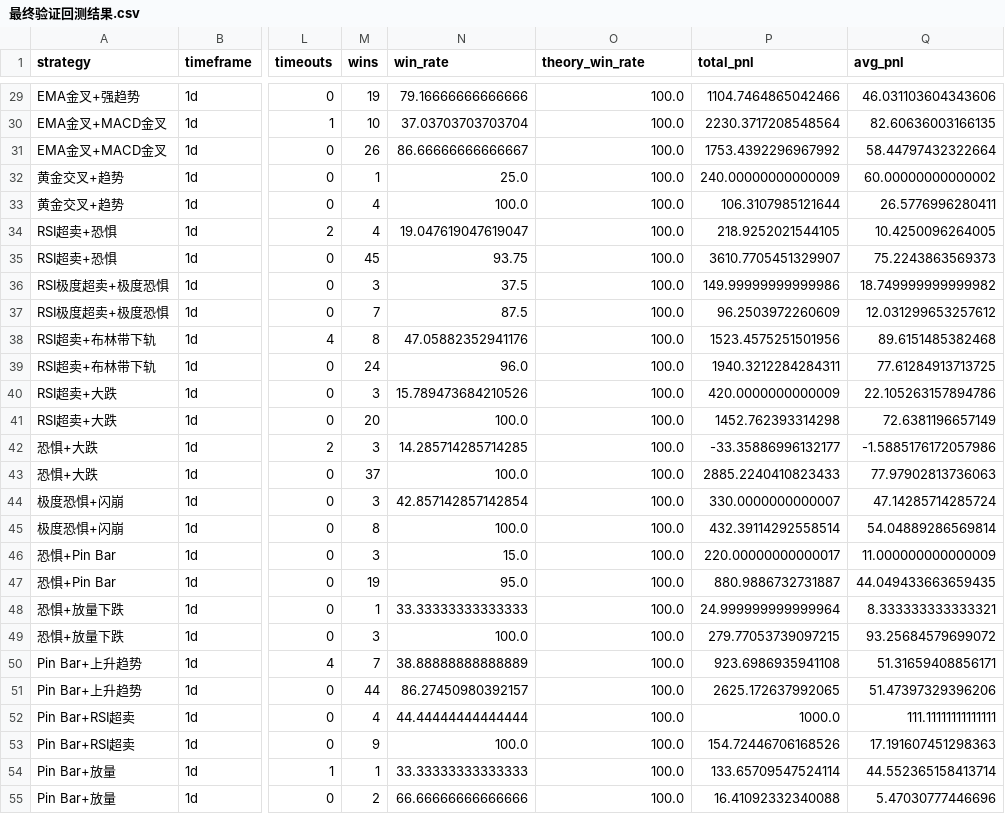
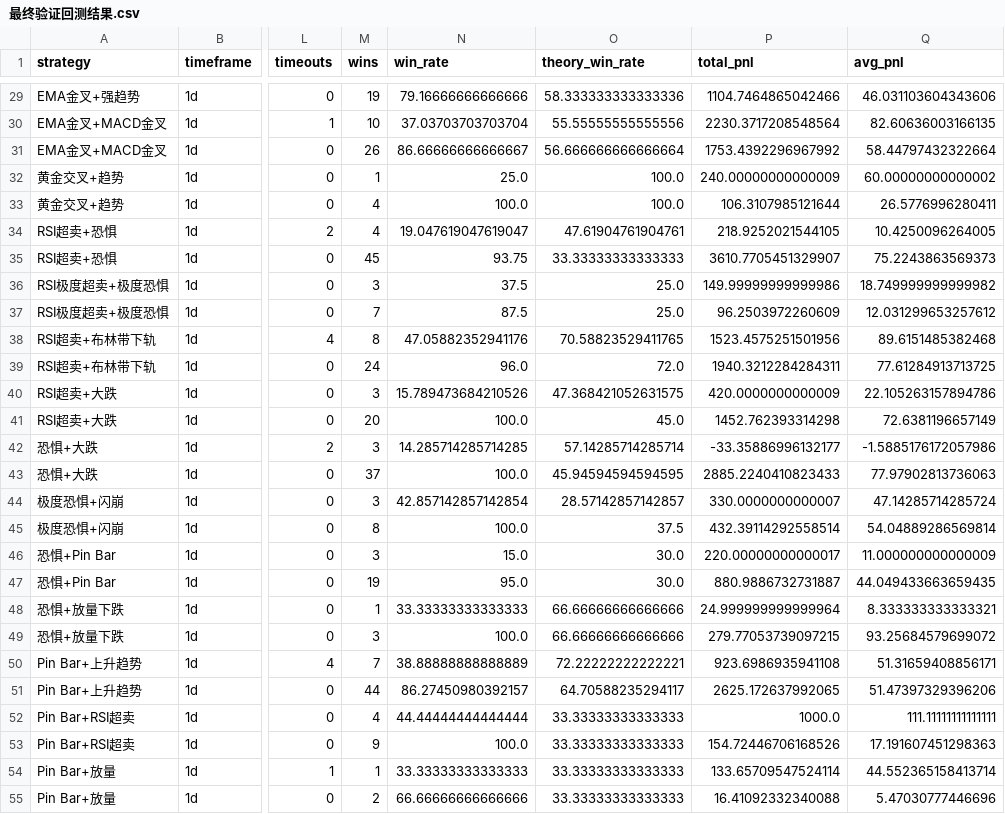
Before and after one commit to xiaogege2022/zk-2048, a CSV file: trading_strategy/reports/最终验证回测结果.csv, drawn as a sheet; only a part is shown, gaps mark what is left out; the diff covers the shown part only; the diff names each change by its address in the sheet, - before the commit and + after, or states it on an @@ line.

```diff
--- a/trading_strategy/reports/最终验证回测结果.csv
+++ b/trading_strategy/reports/最终验证回测结果.csv
-O29 (theory_win_rate): 100.0
+O29 (theory_win_rate): 58.333333333333336
-O30 (theory_win_rate): 100.0
+O30 (theory_win_rate): 55.55555555555556
-O31 (theory_win_rate): 100.0
+O31 (theory_win_rate): 56.666666666666664
-O34 (theory_win_rate): 100.0
+O34 (theory_win_rate): 47.61904761904761
-O35 (theory_win_rate): 100.0
+O35 (theory_win_rate): 33.33333333333333
-O36:O37 (theory_win_rate): 100.0
+O36:O37 (theory_win_rate): 25.0
-O38 (theory_win_rate): 100.0
+O38 (theory_win_rate): 70.58823529411765
-O39 (theory_win_rate): 100.0
+O39 (theory_win_rate): 72.0
-O40 (theory_win_rate): 100.0
+O40 (theory_win_rate): 47.368421052631575
-O41 (theory_win_rate): 100.0
+O41 (theory_win_rate): 45.0
-O42 (theory_win_rate): 100.0
+O42 (theory_win_rate): 57.14285714285714
-O43 (theory_win_rate): 100.0
+O43 (theory_win_rate): 45.94594594594595
-O44 (theory_win_rate): 100.0
+O44 (theory_win_rate): 28.57142857142857
-O45 (theory_win_rate): 100.0
+O45 (theory_win_rate): 37.5
-O46:O47 (theory_win_rate): 100.0
+O46:O47 (theory_win_rate): 30.0
-O48:O49 (theory_win_rate): 100.0
+O48:O49 (theory_win_rate): 66.66666666666666
-O50 (theory_win_rate): 100.0
+O50 (theory_win_rate): 72.22222222222221
-O51 (theory_win_rate): 100.0
+O51 (theory_win_rate): 64.70588235294117
-O52:O55 (theory_win_rate): 100.0
+O52:O55 (theory_win_rate): 33.33333333333333
```
Also changed, not shown: 123 edited cells elsewhere in this file, 2 other files.
